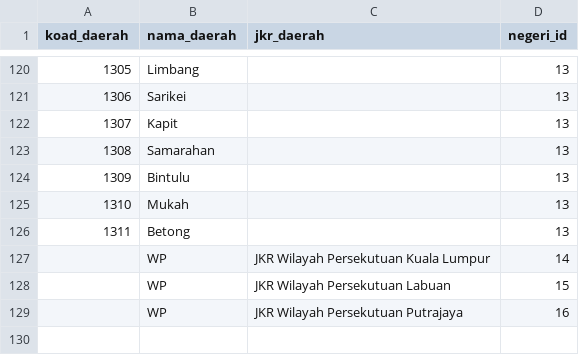
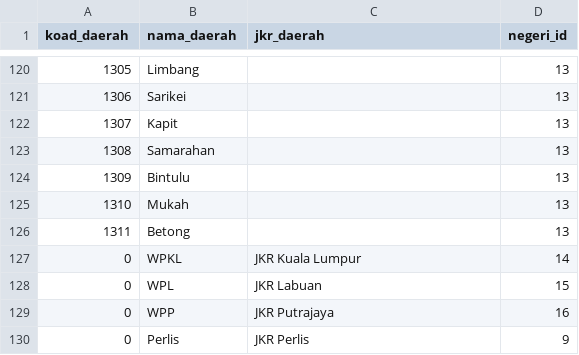
Before and after one commit to deadanimal/kkr-pothole-web, a CSV file: database/data/daerah.csv, drawn as a sheet; only a part is shown, gaps mark what is left out.

```diff
--- a/database/data/daerah.csv
+++ b/database/data/daerah.csv
@@ -126,4 +126,5 @@ koad_daerah,nama_daerah,jkr_daerah,negeri_id
 1311,Betong,,13
-,WP,JKR Wilayah Persekutuan Kuala Lumpur,14
-,WP,JKR Wilayah Persekutuan Labuan,15
-,WP,JKR Wilayah Persekutuan Putrajaya,16
+0,WPKL,JKR Kuala Lumpur,14
+0,WPL,JKR Labuan,15
+0,WPP,JKR Putrajaya,16
+0,Perlis,JKR Perlis,9
```
Also changed, not shown: 2 other files.
